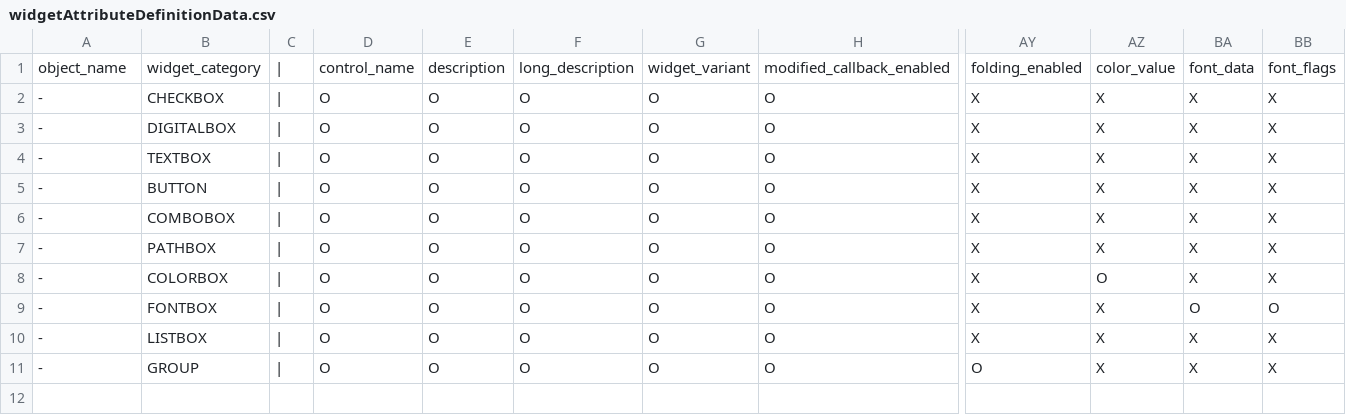
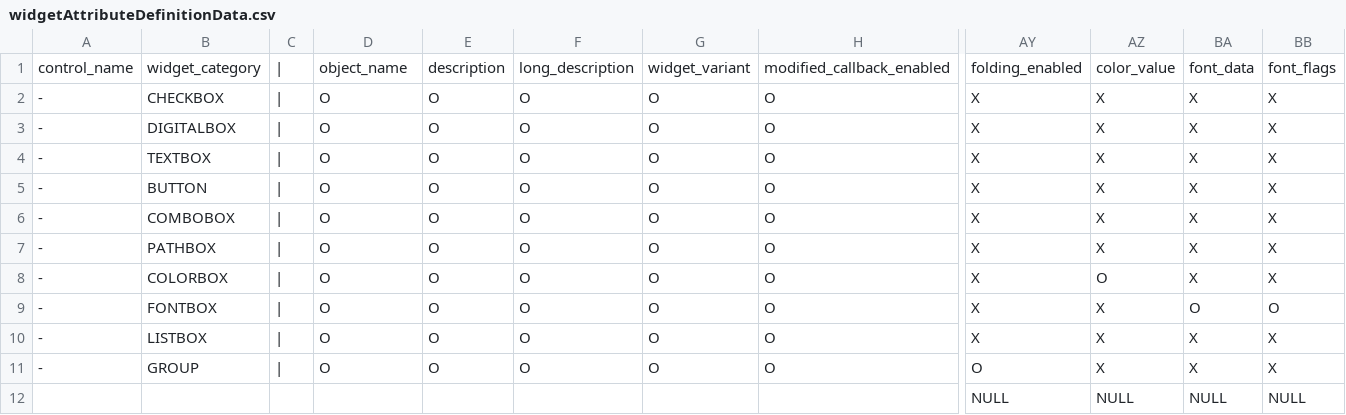
Before and after one commit to lanyangyin/OBSscripts-bilibili-live, a CSV file: obsScriptFramework_/src/data/widgetAttributeDefinitionData.csv, drawn as a sheet; only a part is shown, gaps mark what is left out; rows hold the shown columns only; the diff names each change by its address in the sheet, - before the commit and + after, or states it on an @@ line.

```diff
--- a/obsScriptFramework_/src/data/widgetAttributeDefinitionData.csv
+++ b/obsScriptFramework_/src/data/widgetAttributeDefinitionData.csv
-A1: object_name
+A1: control_name
-D1: control_name
+D1: object_name
+row 12:  |  |  |  |  |  |  |  | NULL | NULL | NULL | NULL
```
Also changed, not shown: obsScriptFramework_/plugins/widgetData.csv, 8 other files.
